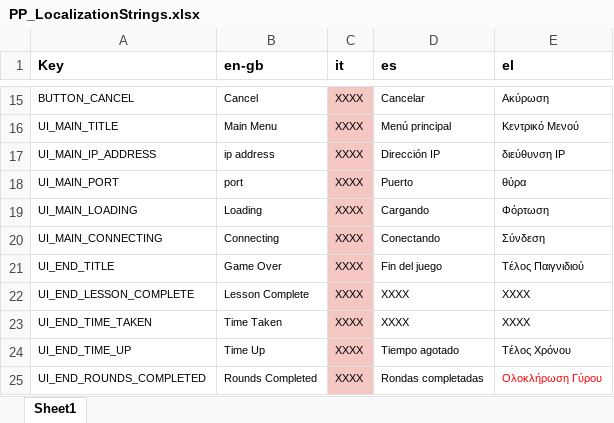
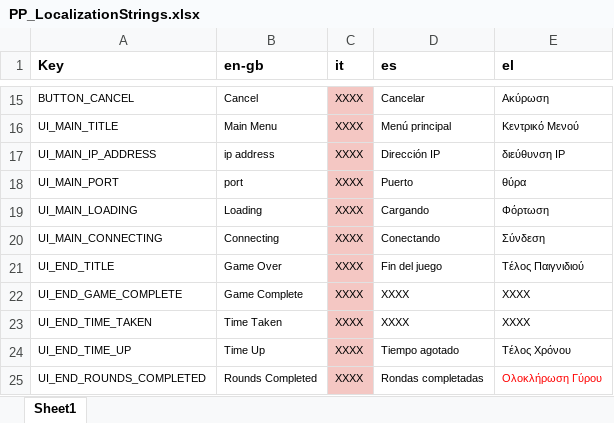
Before and after one commit to FelixWentworth/PushyPaddles, an Excel workbook: Assets/Localization/Editor/PP_LocalizationStrings.xlsx, sheet Sheet1, drawn as a sheet; only a part is shown, gaps mark what is left out; values as stored, in another font and other column widths than the file's, no borders; conditional formats not drawn; the diff names each change by its address in the sheet, - before the commit and + after, or states it on an @@ line.

```diff
--- a/Assets/Localization/Editor/PP_LocalizationStrings.xlsx (sheet Sheet1)
+++ b/Assets/Localization/Editor/PP_LocalizationStrings.xlsx (sheet Sheet1)
-A22 (Key): UI_END_LESSON_COMPLETE
+A22 (Key): UI_END_GAME_COMPLETE
-B22 (en-gb): Lesson Complete
+B22 (en-gb): Game Complete
```
Also changed, not shown: 6 other files.
